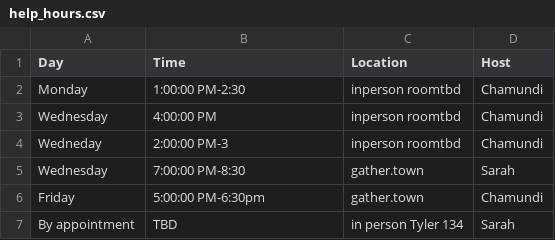
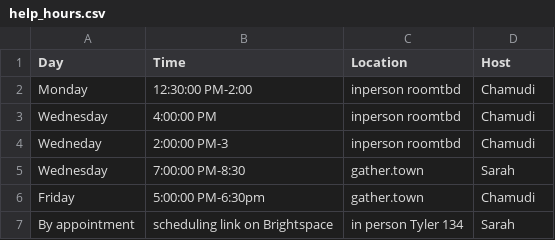
Before and after one commit to rhodyprog4ds/BrownFall21, a CSV file: _data/help_hours.csv, drawn as a sheet.

Commit message:
partial soltion for #11

```diff
--- a/_data/help_hours.csv
+++ b/_data/help_hours.csv
@@ -1,7 +1,7 @@
 Day,Time,Location,Host
-Monday,1:00:00 PM-2:30,inperson roomtbd,Chamundi
-Wednesday,4:00:00 PM,inperson roomtbd,Chamundi
-Wedneday,2:00:00 PM-3,inperson roomtbd,Chamundi
+Monday,12:30:00 PM-2:00,inperson roomtbd,Chamudi
+Wednesday,4:00:00 PM,inperson roomtbd,Chamudi
+Wedneday,2:00:00 PM-3,inperson roomtbd,Chamudi
 Wednesday,7:00:00 PM-8:30,gather.town,Sarah
-Friday,5:00:00 PM-6:30pm,gather.town,Chamundi
-By appointment, TBD, in person Tyler 134, Sarah
+Friday,5:00:00 PM-6:30pm,gather.town,Chamudi
+By appointment, scheduling link on Brightspace, in person Tyler 134, Sarah
```
